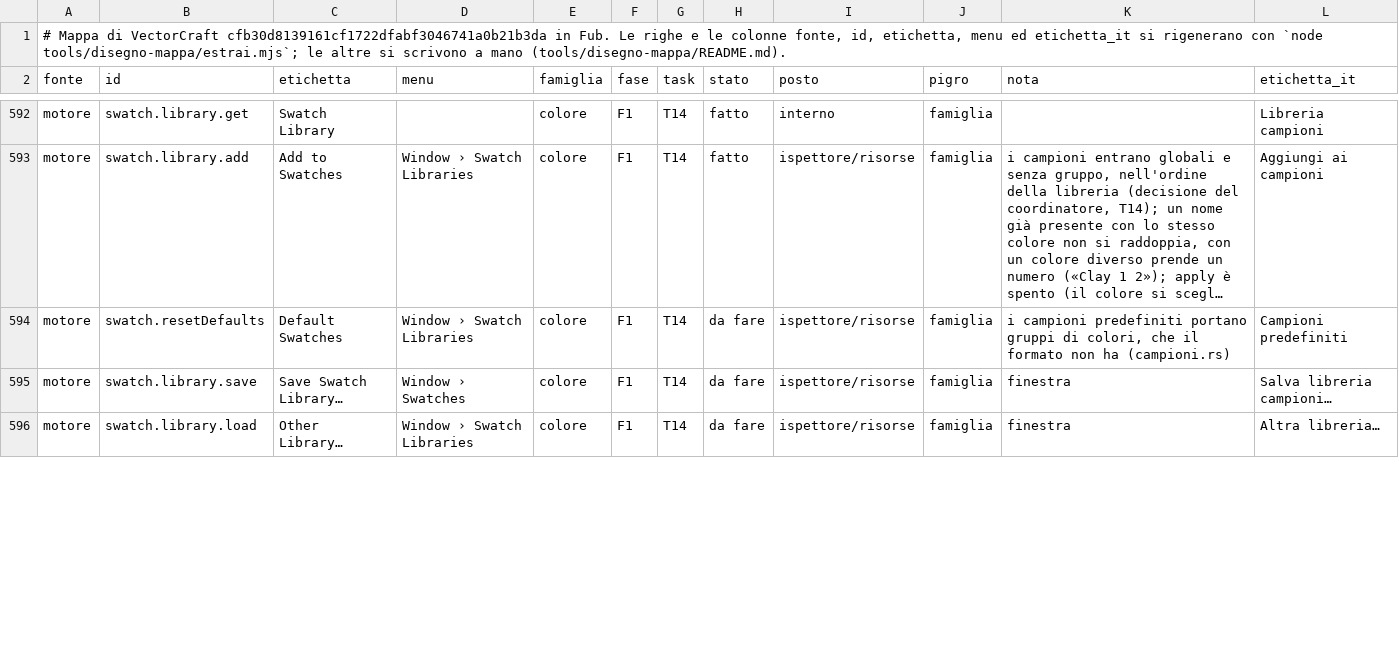
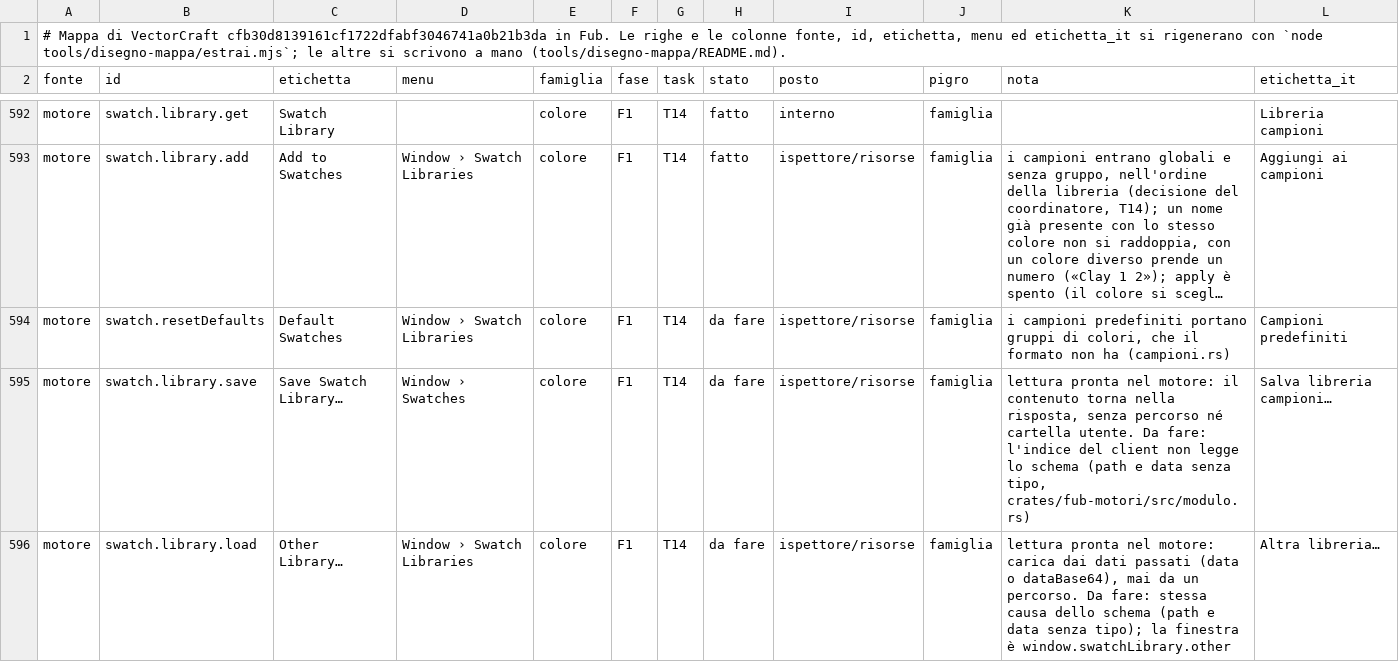
Before and after one commit to Fubeo/Fub, a TSV file: crates/fub-disegno/mappa.tsv, drawn as a sheet; only a part is shown, gaps mark what is left out; long unchanged cells end in …; the diff covers the shown part only; the diff names each change by its address in the sheet, - before the commit and + after, or states it on an @@ line.

Commit message:
docs(disegno): librerie di campioni ancora da fare, con la causa in mappa
Le righe swatch.library.save e load restano da fare: lo schema del motore dà path e data senza tipo, e il lettore dell'indice del client non lo accetta. Copia nell'utente e finestra restano da fare, con la causa e la decisione D11 nella nota: le librerie dell'utente stanno nella cartella del plug-in, scritta da Fub. La pagina dei colori dice cosa c'è e cosa manca.

```diff
--- a/crates/fub-disegno/mappa.tsv
+++ b/crates/fub-disegno/mappa.tsv
-K595 (nota): finestra
+K595 (nota): lettura pronta nel motore: il contenuto torna nella risposta, senza percorso né cartella utente. Da fare: l'indice del client non legge lo schema (path e data senza tipo, crates/fub-motori/src/modulo.rs)
-K596 (nota): finestra
+K596 (nota): lettura pronta nel motore: carica dai dati passati (data o dataBase64), mai da un percorso. Da fare: stessa causa dello schema (path e data senza tipo); la finestra è window.swatchLibrary.other
```
Also changed, not shown: 2 edited cells elsewhere in this file, 2 other files.
